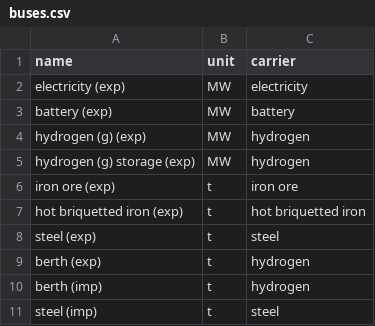
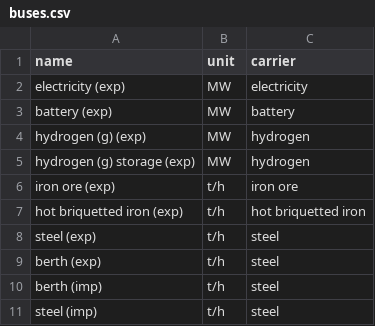
Before and after one commit to euronion/trace, a CSV file: escs/shipping-steel/buses.csv, drawn as a sheet.

Commit message:
Update bus units for steel ESC

```diff
--- a/escs/shipping-steel/buses.csv
+++ b/escs/shipping-steel/buses.csv
@@ -5,7 +5,7 @@ hydrogen (g) (exp),MW,hydrogen
 hydrogen (g) storage (exp),MW,hydrogen
-iron ore (exp),t,iron ore
-hot briquetted iron (exp),t,hot briquetted iron
-steel (exp),t,steel
-berth (exp),t,hydrogen
-berth (imp),t,hydrogen
-steel (imp),t,steel
+iron ore (exp),t/h,iron ore
+hot briquetted iron (exp),t/h,hot briquetted iron
+steel (exp),t/h,steel
+berth (exp),t/h,steel
+berth (imp),t/h,steel
+steel (imp),t/h,steel
```
